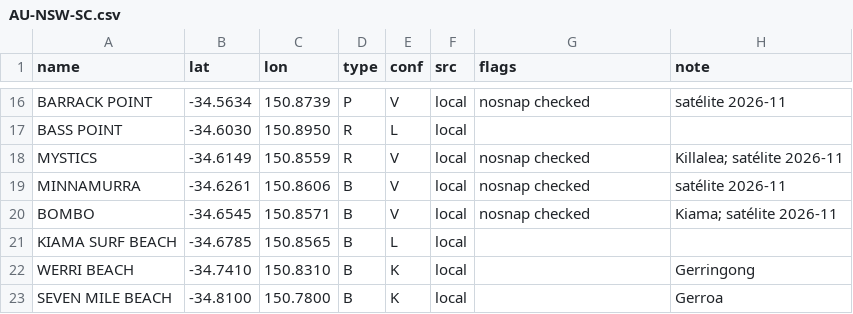
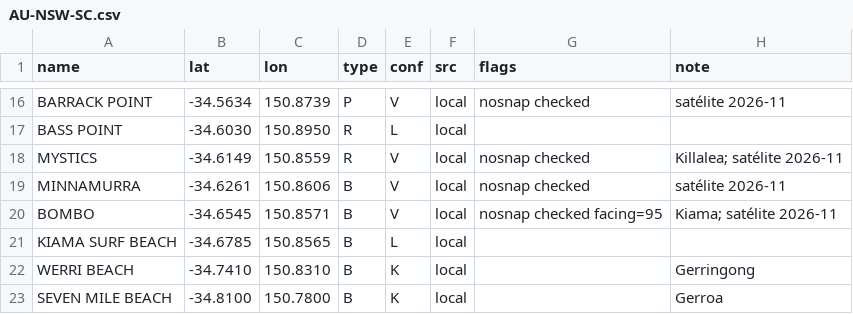
Before and after one commit to scgm11/surf-dawn-data, a CSV file: seeds/spots/AU-NSW-SC.csv, drawn as a sheet; only a part is shown, gaps mark what is left out.

```diff
--- a/seeds/spots/AU-NSW-SC.csv
+++ b/seeds/spots/AU-NSW-SC.csv
@@ -19,3 +19,3 @@ MYSTICS,-34.6149,150.8559,R,V,local,nosnap checked,Killalea; satélite 2026-11
 MINNAMURRA,-34.6261,150.8606,B,V,local,nosnap checked,satélite 2026-11
-BOMBO,-34.6545,150.8571,B,V,local,nosnap checked,Kiama; satélite 2026-11
+BOMBO,-34.6545,150.8571,B,V,local,nosnap checked facing=95,Kiama; satélite 2026-11
 KIAMA SURF BEACH,-34.6785,150.8565,B,L,local,,
```
Also changed, not shown: seeds/spots/ES-CN-E.csv, seeds/spots/GB-SCO.csv, 7 other files.
